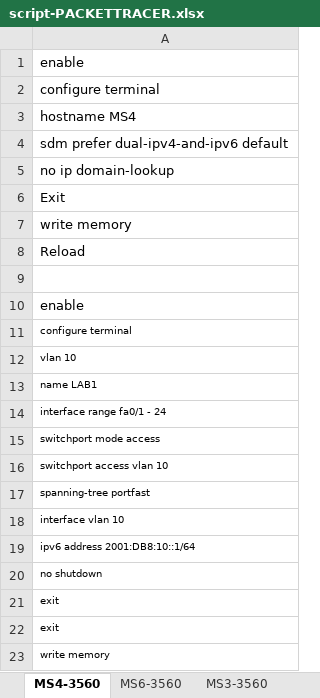
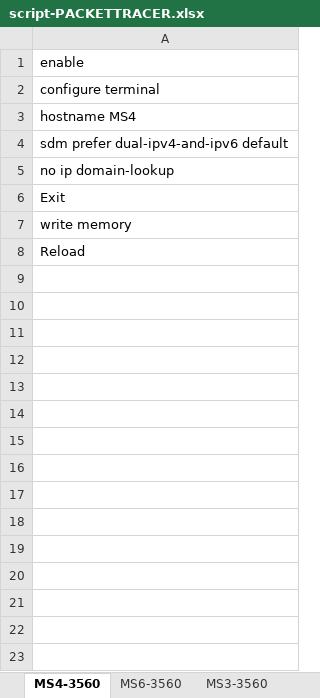
Before and after one commit to Advanced-Diploma-of-IT-Tel-Network-Eng/Assessments, an Excel workbook: 2026-T1/T1B2-ICTNWK612-Plan-manage-troubleshooting-advance/2-tasks/script-PACKETTRACER.xlsx, sheet MS4-3560, drawn as a sheet; values as stored, in another font and other column widths than the file's, no borders; the diff names each change by its address in the sheet, - before the commit and + after, or states it on an @@ line.

```diff
--- a/2026-T1/T1B2-ICTNWK612-Plan-manage-troubleshooting-advance/2-tasks/script-PACKETTRACER.xlsx (sheet MS4-3560)
+++ b/2026-T1/T1B2-ICTNWK612-Plan-manage-troubleshooting-advance/2-tasks/script-PACKETTRACER.xlsx (sheet MS4-3560)
-row 9: (empty)
-row 10: enable
-row 11: configure terminal
-row 12: vlan 10
-row 13: name LAB1
-row 14: interface range fa0/1 - 24
-row 15: switchport mode access
-row 16: switchport access vlan 10
-row 17: spanning-tree portfast
-row 18: interface vlan 10
-row 19: ipv6 address 2001:DB8:10::1/64
-row 20: no shutdown
-row 21: exit
-row 22: exit
-row 23: write memory
```
Also changed, not shown: sheet MS3-3560, sheet MS7-3560, sheet MS6-3560, sheet MS2-3560, sheet MS0-3650, 1 other file.
